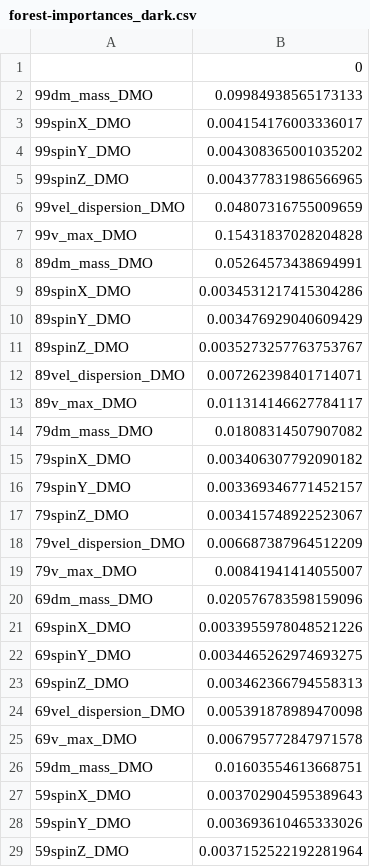
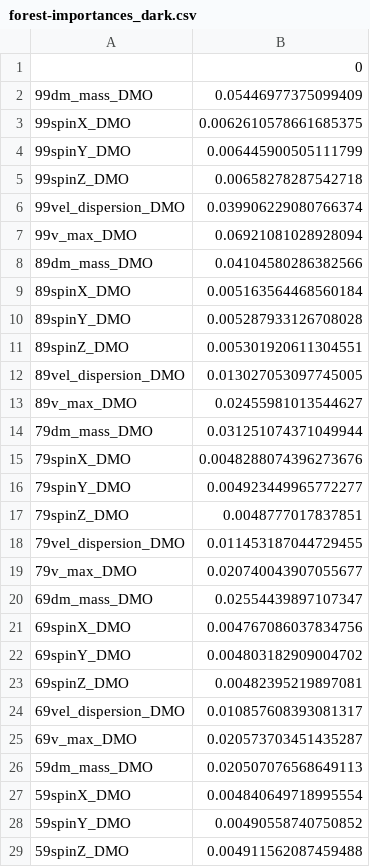
Before and after one commit to clilje/summer_project, a CSV file: ML/forest-importances_dark.csv, drawn as a sheet; only a part is shown; the diff covers the shown part only.

```diff
--- a/ML/forest-importances_dark.csv
+++ b/ML/forest-importances_dark.csv
@@ -1,29 +1,29 @@
 ,0
-99dm_mass_DMO,0.09984938565173133
-99spinX_DMO,0.004154176003336017
-99spinY_DMO,0.004308365001035202
-99spinZ_DMO,0.004377831986566965
-99vel_dispersion_DMO,0.04807316755009659
-99v_max_DMO,0.15431837028204828
-89dm_mass_DMO,0.05264573438694991
-89spinX_DMO,0.0034531217415304286
-89spinY_DMO,0.003476929040609429
-89spinZ_DMO,0.0035273257763753767
-89vel_dispersion_DMO,0.007262398401714071
-89v_max_DMO,0.011314146627784117
-79dm_mass_DMO,0.01808314507907082
-79spinX_DMO,0.003406307792090182
-79spinY_DMO,0.003369346771452157
-79spinZ_DMO,0.003415748922523067
-79vel_dispersion_DMO,0.006687387964512209
-79v_max_DMO,0.00841941414055007
-69dm_mass_DMO,0.020576783598159096
-69spinX_DMO,0.0033955978048521226
-69spinY_DMO,0.0034465262974693275
-69spinZ_DMO,0.003462366794558313
-69vel_dispersion_DMO,0.005391878989470098
-69v_max_DMO,0.006795772847971578
-59dm_mass_DMO,0.01603554613668751
-59spinX_DMO,0.003702904595389643
-59spinY_DMO,0.003693610465333026
-59spinZ_DMO,0.0037152522192281964
+99dm_mass_DMO,0.05446977375099409
+99spinX_DMO,0.0062610578661685375
+99spinY_DMO,0.006445900505111799
+99spinZ_DMO,0.00658278287542718
+99vel_dispersion_DMO,0.039906229080766374
+99v_max_DMO,0.06921081028928094
+89dm_mass_DMO,0.04104580286382566
+89spinX_DMO,0.005163564468560184
+89spinY_DMO,0.005287933126708028
+89spinZ_DMO,0.005301920611304551
+89vel_dispersion_DMO,0.013027053097745005
+89v_max_DMO,0.02455981013544627
+79dm_mass_DMO,0.031251074371049944
+79spinX_DMO,0.0048288074396273676
+79spinY_DMO,0.004923449965772277
+79spinZ_DMO,0.0048777017837851
+79vel_dispersion_DMO,0.011453187044729455
+79v_max_DMO,0.020740043907055677
+69dm_mass_DMO,0.02554439897107347
+69spinX_DMO,0.004767086037834756
+69spinY_DMO,0.004803182909004702
+69spinZ_DMO,0.00482395219897081
+69vel_dispersion_DMO,0.010857608393081317
+69v_max_DMO,0.020573703451435287
+59dm_mass_DMO,0.020507076568649113
+59spinX_DMO,0.004840649718995554
+59spinY_DMO,0.00490558740750852
+59spinZ_DMO,0.004911562087459488
```
Also changed, not shown: 32 edited cells elsewhere in this file, ML/forest-importances.csv, ML/forest_quantiles_lower.csv, 3 other files.
